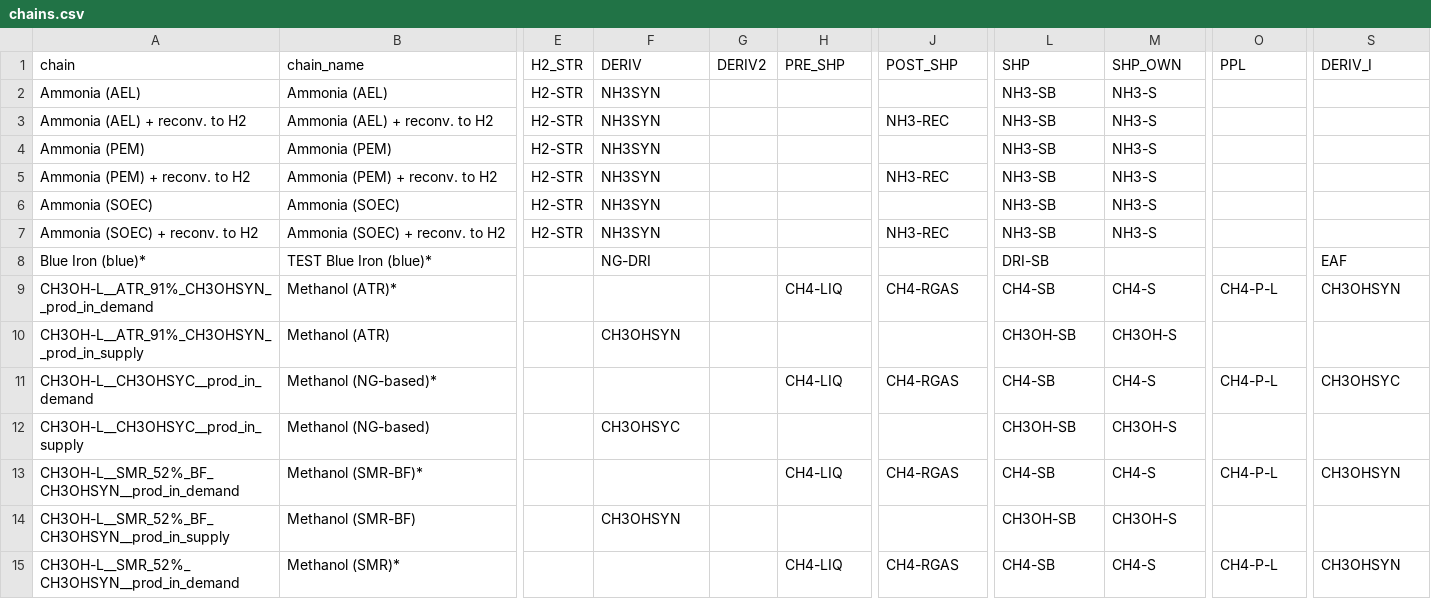
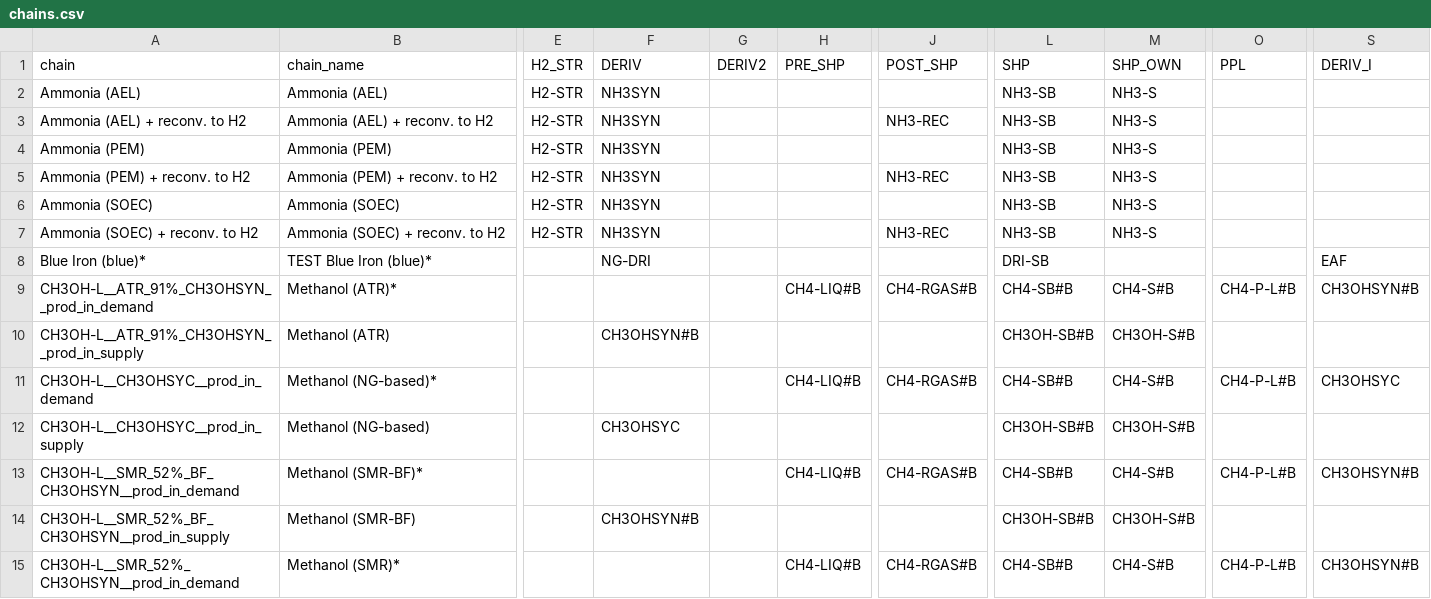
Before and after one commit to agoenergy/ptx-boa, a CSV file: ptxboa/static/chains.csv, drawn as a sheet; only a part is shown, gaps mark what is left out; the diff covers the shown part only; the diff names each change by its address in the sheet, - before the commit and + after, or states it on an @@ line.

```diff
--- a/ptxboa/static/chains.csv
+++ b/ptxboa/static/chains.csv
-H9 (PRE_SHP): CH4-LIQ
+H9 (PRE_SHP): CH4-LIQ#B
-J9 (POST_SHP): CH4-RGAS
+J9 (POST_SHP): CH4-RGAS#B
-L9 (SHP): CH4-SB
+L9 (SHP): CH4-SB#B
-M9 (SHP_OWN): CH4-S
+M9 (SHP_OWN): CH4-S#B
-O9 (PPL): CH4-P-L
+O9 (PPL): CH4-P-L#B
-S9 (DERIV_I): CH3OHSYN
+S9 (DERIV_I): CH3OHSYN#B
-F10 (DERIV): CH3OHSYN
+F10 (DERIV): CH3OHSYN#B
-L10 (SHP): CH3OH-SB
+L10 (SHP): CH3OH-SB#B
-M10 (SHP_OWN): CH3OH-S
+M10 (SHP_OWN): CH3OH-S#B
-H11 (PRE_SHP): CH4-LIQ
+H11 (PRE_SHP): CH4-LIQ#B
-J11 (POST_SHP): CH4-RGAS
+J11 (POST_SHP): CH4-RGAS#B
-L11 (SHP): CH4-SB
+L11 (SHP): CH4-SB#B
-M11 (SHP_OWN): CH4-S
+M11 (SHP_OWN): CH4-S#B
-O11 (PPL): CH4-P-L
+O11 (PPL): CH4-P-L#B
-L12 (SHP): CH3OH-SB
+L12 (SHP): CH3OH-SB#B
-M12 (SHP_OWN): CH3OH-S
+M12 (SHP_OWN): CH3OH-S#B
-H13 (PRE_SHP): CH4-LIQ
+H13 (PRE_SHP): CH4-LIQ#B
-J13 (POST_SHP): CH4-RGAS
+J13 (POST_SHP): CH4-RGAS#B
-L13 (SHP): CH4-SB
+L13 (SHP): CH4-SB#B
-M13 (SHP_OWN): CH4-S
+M13 (SHP_OWN): CH4-S#B
-O13 (PPL): CH4-P-L
+O13 (PPL): CH4-P-L#B
-S13 (DERIV_I): CH3OHSYN
+S13 (DERIV_I): CH3OHSYN#B
-F14 (DERIV): CH3OHSYN
+F14 (DERIV): CH3OHSYN#B
-L14 (SHP): CH3OH-SB
+L14 (SHP): CH3OH-SB#B
-M14 (SHP_OWN): CH3OH-S
+M14 (SHP_OWN): CH3OH-S#B
-H15 (PRE_SHP): CH4-LIQ
+H15 (PRE_SHP): CH4-LIQ#B
-J15 (POST_SHP): CH4-RGAS
+J15 (POST_SHP): CH4-RGAS#B
-L15 (SHP): CH4-SB
+L15 (SHP): CH4-SB#B
-M15 (SHP_OWN): CH4-S
+M15 (SHP_OWN): CH4-S#B
-O15 (PPL): CH4-P-L
+O15 (PPL): CH4-P-L#B
-S15 (DERIV_I): CH3OHSYN
+S15 (DERIV_I): CH3OHSYN#B
```
Also changed, not shown: 146 edited cells elsewhere in this file, ptxboa/static/dim_process.csv, 7 other files.
